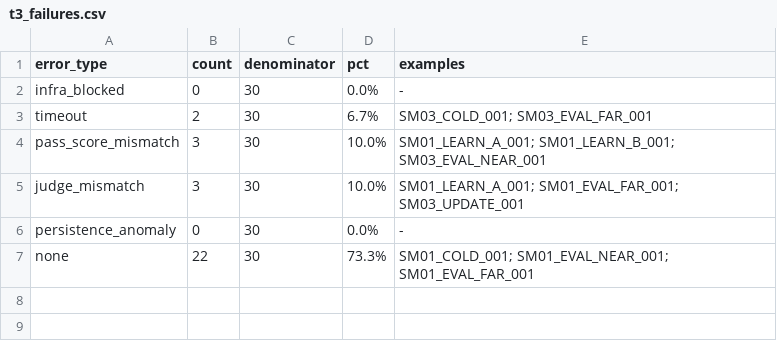
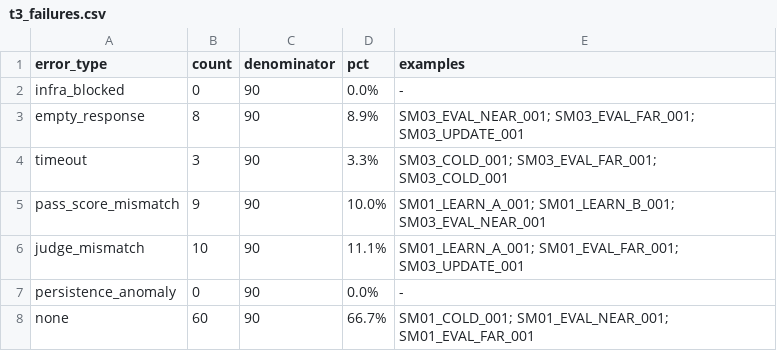
Before and after one commit to zheng0712/past-bench-memory-evolve, a CSV file: reports/tables/t3_failures.csv, drawn as a sheet.

```diff
--- a/reports/tables/t3_failures.csv
+++ b/reports/tables/t3_failures.csv
@@ -1,7 +1,8 @@
 error_type,count,denominator,pct,examples
-infra_blocked,0,30,0.0%,-
-timeout,2,30,6.7%,SM03_COLD_001; SM03_EVAL_FAR_001
-pass_score_mismatch,3,30,10.0%,SM01_LEARN_A_001; SM01_LEARN_B_001; SM03_EVAL_NEAR_001
-judge_mismatch,3,30,10.0%,SM01_LEARN_A_001; SM01_EVAL_FAR_001; SM03_UPDATE_001
-persistence_anomaly,0,30,0.0%,-
-none,22,30,73.3%,SM01_COLD_001; SM01_EVAL_NEAR_001; SM01_EVAL_FAR_001
+infra_blocked,0,90,0.0%,-
+empty_response,8,90,8.9%,SM03_EVAL_NEAR_001; SM03_EVAL_FAR_001; SM03_UPDATE_001
+timeout,3,90,3.3%,SM03_COLD_001; SM03_EVAL_FAR_001; SM03_COLD_001
+pass_score_mismatch,9,90,10.0%,SM01_LEARN_A_001; SM01_LEARN_B_001; SM03_EVAL_NEAR_001
+judge_mismatch,10,90,11.1%,SM01_LEARN_A_001; SM01_EVAL_FAR_001; SM03_UPDATE_001
+persistence_anomaly,0,90,0.0%,-
+none,60,90,66.7%,SM01_COLD_001; SM01_EVAL_NEAR_001; SM01_EVAL_FAR_001
```
Also changed, not shown: reports/tables/t1_baseline.csv, 7 other files.
